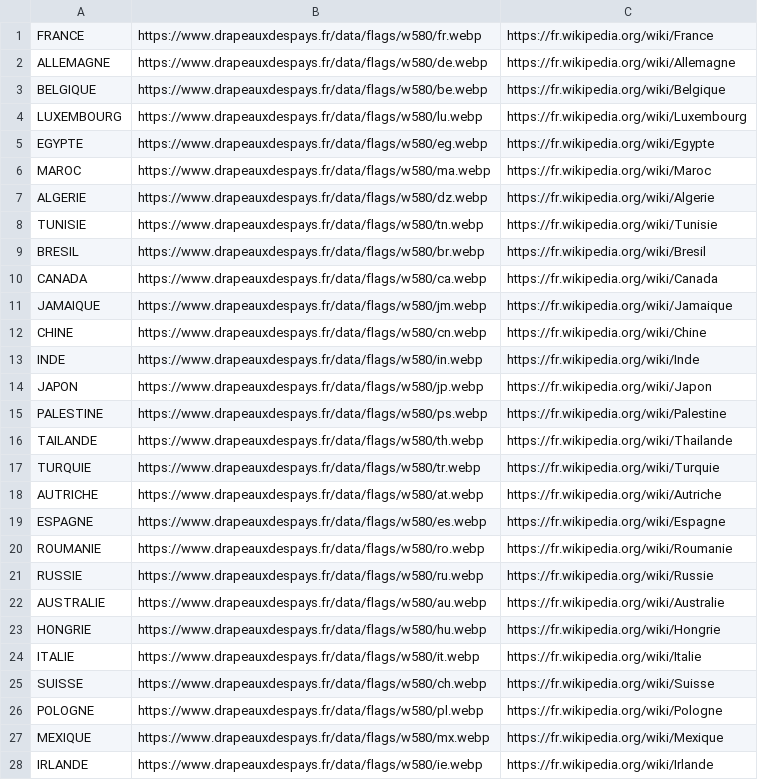
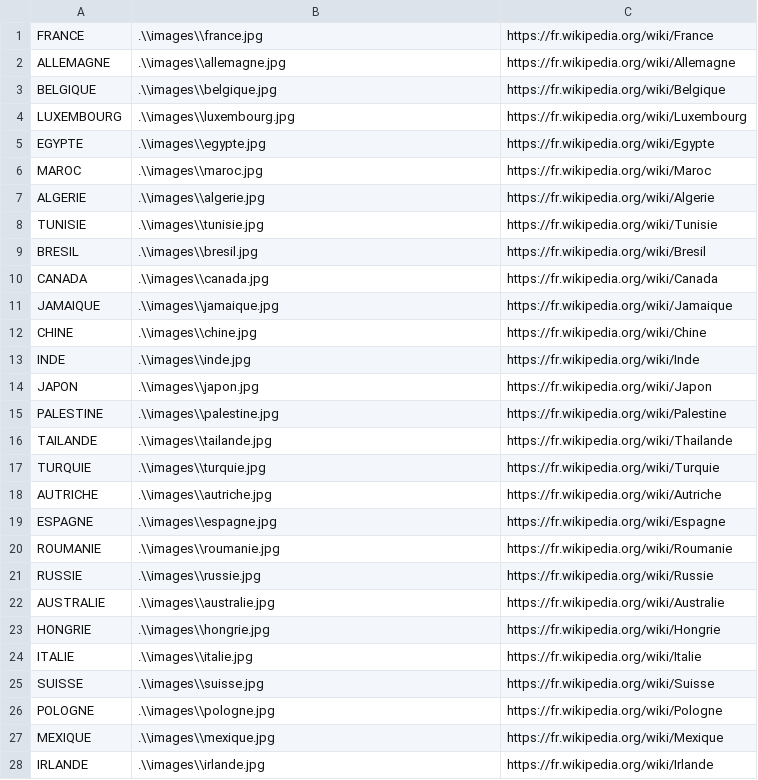
Before and after one commit to SoniaB78/formation_python, a CSV file: VersionPygame/pays/index.csv, drawn as a sheet; only a part is shown; the diff covers the shown part only.

Commit message:
Change index.csv du pays

```diff
--- a/VersionPygame/pays/index.csv
+++ b/VersionPygame/pays/index.csv
@@ -1,28 +1,28 @@
-FRANCE;https://www.drapeauxdespays.fr/data/flags/w580/fr.webp;https://fr.wikipedia.org/wiki/France
-ALLEMAGNE;https://www.drapeauxdespays.fr/data/flags/w580/de.webp;https://fr.wikipedia.org/wiki/Allemagne
-BELGIQUE;https://www.drapeauxdespays.fr/data/flags/w580/be.webp;https://fr.wikipedia.org/wiki/Belgique
-LUXEMBOURG;https://www.drapeauxdespays.fr/data/flags/w580/lu.webp;https://fr.wikipedia.org/wiki/Luxembourg
-EGYPTE;https://www.drapeauxdespays.fr/data/flags/w580/eg.webp;https://fr.wikipedia.org/wiki/Egypte
-MAROC;https://www.drapeauxdespays.fr/data/flags/w580/ma.webp;https://fr.wikipedia.org/wiki/Maroc
-ALGERIE;https://www.drapeauxdespays.fr/data/flags/w580/dz.webp;https://fr.wikipedia.org/wiki/Algerie
-TUNISIE;https://www.drapeauxdespays.fr/data/flags/w580/tn.webp;https://fr.wikipedia.org/wiki/Tunisie
-BRESIL;https://www.drapeauxdespays.fr/data/flags/w580/br.webp;https://fr.wikipedia.org/wiki/Bresil
-CANADA;https://www.drapeauxdespays.fr/data/flags/w580/ca.webp;https://fr.wikipedia.org/wiki/Canada
-JAMAIQUE;https://www.drapeauxdespays.fr/data/flags/w580/jm.webp;https://fr.wikipedia.org/wiki/Jamaique
-CHINE;https://www.drapeauxdespays.fr/data/flags/w580/cn.webp;https://fr.wikipedia.org/wiki/Chine
-INDE;https://www.drapeauxdespays.fr/data/flags/w580/in.webp;https://fr.wikipedia.org/wiki/Inde
-JAPON;https://www.drapeauxdespays.fr/data/flags/w580/jp.webp;https://fr.wikipedia.org/wiki/Japon
-PALESTINE;https://www.drapeauxdespays.fr/data/flags/w580/ps.webp;https://fr.wikipedia.org/wiki/Palestine
-TAILANDE;https://www.drapeauxdespays.fr/data/flags/w580/th.webp;https://fr.wikipedia.org/wiki/Thailande
-TURQUIE;https://www.drapeauxdespays.fr/data/flags/w580/tr.webp;https://fr.wikipedia.org/wiki/Turquie
-AUTRICHE;https://www.drapeauxdespays.fr/data/flags/w580/at.webp;https://fr.wikipedia.org/wiki/Autriche
-ESPAGNE;https://www.drapeauxdespays.fr/data/flags/w580/es.webp;https://fr.wikipedia.org/wiki/Espagne
-ROUMANIE;https://www.drapeauxdespays.fr/data/flags/w580/ro.webp;https://fr.wikipedia.org/wiki/Roumanie
-RUSSIE;https://www.drapeauxdespays.fr/data/flags/w580/ru.webp;https://fr.wikipedia.org/wiki/Russie
-AUSTRALIE;https://www.drapeauxdespays.fr/data/flags/w580/au.webp;https://fr.wikipedia.org/wiki/Australie
-HONGRIE;https://www.drapeauxdespays.fr/data/flags/w580/hu.webp;https://fr.wikipedia.org/wiki/Hongrie
-ITALIE;https://www.drapeauxdespays.fr/data/flags/w580/it.webp;https://fr.wikipedia.org/wiki/Italie
-SUISSE;https://www.drapeauxdespays.fr/data/flags/w580/ch.webp;https://fr.wikipedia.org/wiki/Suisse
-POLOGNE;https://www.drapeauxdespays.fr/data/flags/w580/pl.webp;https://fr.wikipedia.org/wiki/Pologne
-MEXIQUE;https://www.drapeauxdespays.fr/data/flags/w580/mx.webp;https://fr.wikipedia.org/wiki/Mexique
-IRLANDE;https://www.drapeauxdespays.fr/data/flags/w580/ie.webp;https://fr.wikipedia.org/wiki/Irlande
+FRANCE;.\\images\\france.jpg;https://fr.wikipedia.org/wiki/France
+ALLEMAGNE;.\\images\\allemagne.jpg;https://fr.wikipedia.org/wiki/Allemagne
+BELGIQUE;.\\images\\belgique.jpg;https://fr.wikipedia.org/wiki/Belgique
+LUXEMBOURG;.\\images\\luxembourg.jpg;https://fr.wikipedia.org/wiki/Luxembourg
+EGYPTE;.\\images\\egypte.jpg;https://fr.wikipedia.org/wiki/Egypte
+MAROC;.\\images\\maroc.jpg;https://fr.wikipedia.org/wiki/Maroc
+ALGERIE;.\\images\\algerie.jpg;https://fr.wikipedia.org/wiki/Algerie
+TUNISIE;.\\images\\tunisie.jpg;https://fr.wikipedia.org/wiki/Tunisie
+BRESIL;.\\images\\bresil.jpg;https://fr.wikipedia.org/wiki/Bresil
+CANADA;.\\images\\canada.jpg;https://fr.wikipedia.org/wiki/Canada
+JAMAIQUE;.\\images\\jamaique.jpg;https://fr.wikipedia.org/wiki/Jamaique
+CHINE;.\\images\\chine.jpg;https://fr.wikipedia.org/wiki/Chine
+INDE;.\\images\\inde.jpg;https://fr.wikipedia.org/wiki/Inde
+JAPON;.\\images\\japon.jpg;https://fr.wikipedia.org/wiki/Japon
+PALESTINE;.\\images\\palestine.jpg;https://fr.wikipedia.org/wiki/Palestine
+TAILANDE;.\\images\\tailande.jpg;https://fr.wikipedia.org/wiki/Thailande
+TURQUIE;.\\images\\turquie.jpg;https://fr.wikipedia.org/wiki/Turquie
+AUTRICHE;.\\images\\autriche.jpg;https://fr.wikipedia.org/wiki/Autriche
+ESPAGNE;.\\images\\espagne.jpg;https://fr.wikipedia.org/wiki/Espagne
+ROUMANIE;.\\images\\roumanie.jpg;https://fr.wikipedia.org/wiki/Roumanie
+RUSSIE;.\\images\\russie.jpg;https://fr.wikipedia.org/wiki/Russie
+AUSTRALIE;.\\images\\australie.jpg;https://fr.wikipedia.org/wiki/Australie
+HONGRIE;.\\images\\hongrie.jpg;https://fr.wikipedia.org/wiki/Hongrie
+ITALIE;.\\images\\italie.jpg;https://fr.wikipedia.org/wiki/Italie
+SUISSE;.\\images\\suisse.jpg;https://fr.wikipedia.org/wiki/Suisse
+POLOGNE;.\\images\\pologne.jpg;https://fr.wikipedia.org/wiki/Pologne
+MEXIQUE;.\\images\\mexique.jpg;https://fr.wikipedia.org/wiki/Mexique
+IRLANDE;.\\images\\irlande.jpg;https://fr.wikipedia.org/wiki/Irlande
```
Also changed, not shown: 2 edited cells elsewhere in this file, 1 other file.
